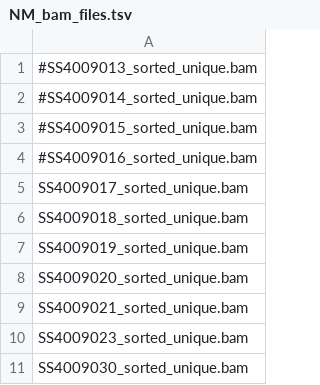
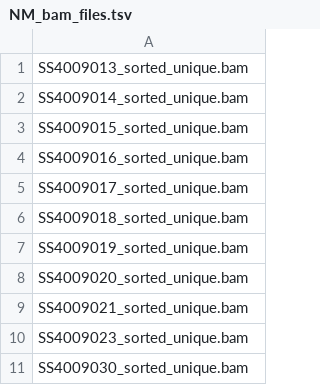
Before and after one commit to sameerd/LubbeLab, a TSV file: projects/family/cromwell/inputs/NM_bam_files.tsv, drawn as a sheet.

Commit message:
Running Parliament2 with cromwell

```diff
--- a/projects/family/cromwell/inputs/NM_bam_files.tsv
+++ b/projects/family/cromwell/inputs/NM_bam_files.tsv
@@ -1,5 +1,5 @@
-#SS4009013_sorted_unique.bam
-#SS4009014_sorted_unique.bam
-#SS4009015_sorted_unique.bam
-#SS4009016_sorted_unique.bam
+SS4009013_sorted_unique.bam
+SS4009014_sorted_unique.bam
+SS4009015_sorted_unique.bam
+SS4009016_sorted_unique.bam
 SS4009017_sorted_unique.bam
```
Also changed, not shown: 5 other files.
